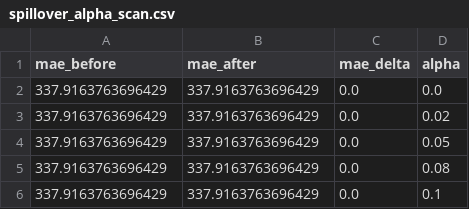
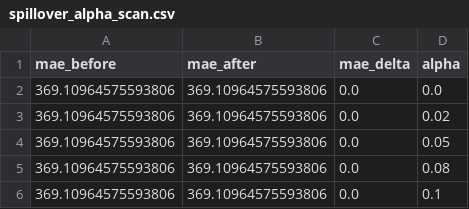
Before and after one commit to dat-utc2-k63/mta-subway-schedule-optimizer-ai, a CSV file: notebooks/outputs_single_route/default/spillover_alpha_scan.csv, drawn as a sheet.

```diff
--- a/notebooks/outputs_single_route/default/spillover_alpha_scan.csv
+++ b/notebooks/outputs_single_route/default/spillover_alpha_scan.csv
@@ -1,6 +1,6 @@
 mae_before,mae_after,mae_delta,alpha
-337.9163763696429,337.9163763696429,0.0,0.0
-337.9163763696429,337.9163763696429,0.0,0.02
-337.9163763696429,337.9163763696429,0.0,0.05
-337.9163763696429,337.9163763696429,0.0,0.08
-337.9163763696429,337.9163763696429,0.0,0.1
+369.10964575593806,369.10964575593806,0.0,0.0
+369.10964575593806,369.10964575593806,0.0,0.02
+369.10964575593806,369.10964575593806,0.0,0.05
+369.10964575593806,369.10964575593806,0.0,0.08
+369.10964575593806,369.10964575593806,0.0,0.1
```
Also changed, not shown: notebooks/outputs_single_route/default/bound_by_hour.csv, notebooks/outputs_single_route/default/calibration_quantile_gbm.csv, 46 other files.
